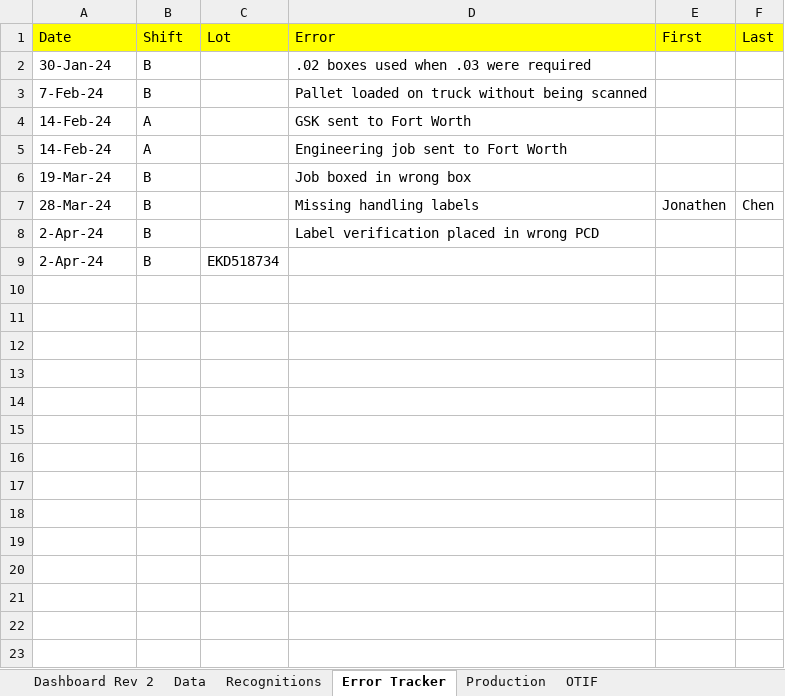
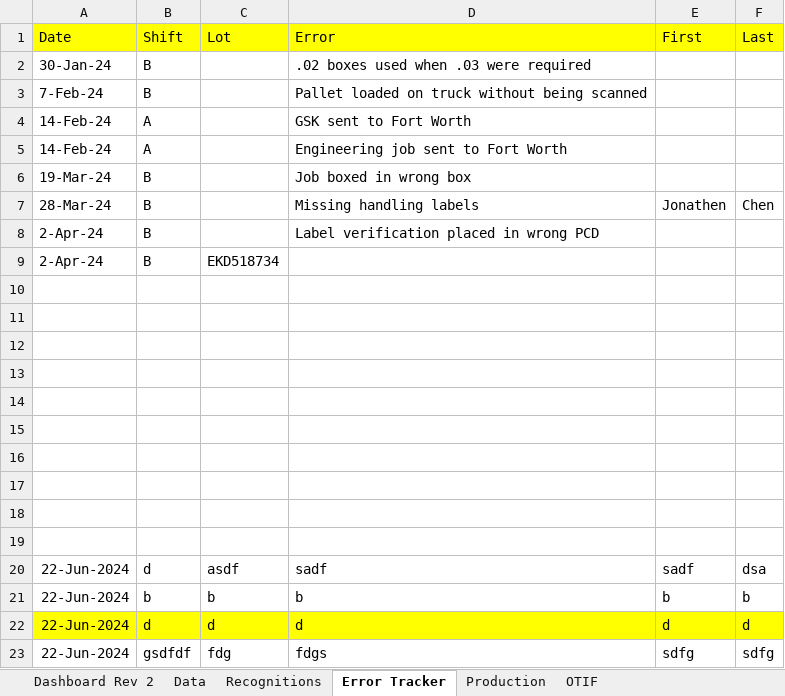
Before and after one commit to yashablood/Python, an Excel workbook: myenv/Excel_UI/Boxing Tier.xlsx, sheet Error Tracker, drawn as a sheet; values as stored, in another font and other column widths than the file's, no borders; the diff names each change by its address in the sheet, - before the commit and + after, or states it on an @@ line.

Commit message:
Error Tracker window is now working perfectly.

```diff
--- a/myenv/Excel_UI/Boxing Tier.xlsx (sheet Error Tracker)
+++ b/myenv/Excel_UI/Boxing Tier.xlsx (sheet Error Tracker)
+row 10: (empty)
+row 11: (empty)
+row 12: (empty)
+row 13: (empty)
+row 14: (empty)
+row 15: (empty)
+row 16: (empty)
+row 17: (empty)
+row 18: (empty)
+row 19: (empty)
+row 20: 22-Jun-2024 | d | asdf | sadf | sadf | dsa
+row 21: 22-Jun-2024 | b | b | b | b | b
+row 22: 22-Jun-2024 | d | d | d | d | d
+row 23: 22-Jun-2024 | gsdfdf | fdg | fdgs | sdfg | sdfg
```
Also changed, not shown: sheet Recognitions, 2 other files.
